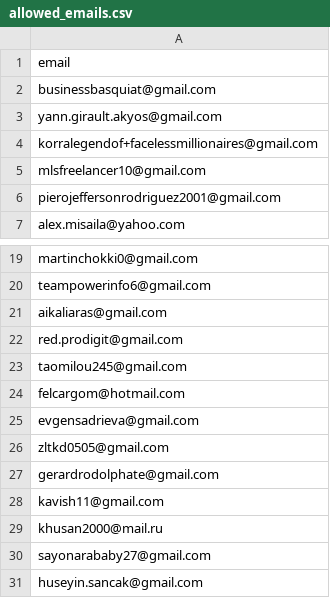
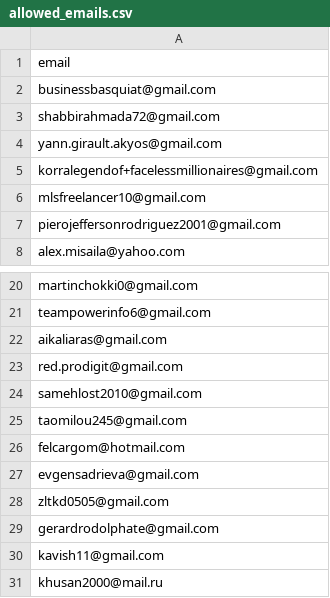
Before and after one commit to ikermato144-eng/premium-access, a CSV file: allowed_emails.csv, drawn as a sheet; only a part is shown, gaps mark what is left out; the shorter side is filled out with more unchanged rows; the diff names each change by its address in the sheet, - before the commit and + after, or states it on an @@ line.

Commit message:
Update allowed_emails.csv

```diff
--- a/allowed_emails.csv
+++ b/allowed_emails.csv
+row 3: shabbirahmada72@gmail.com
+row 24: samehlost2010@gmail.com
```
